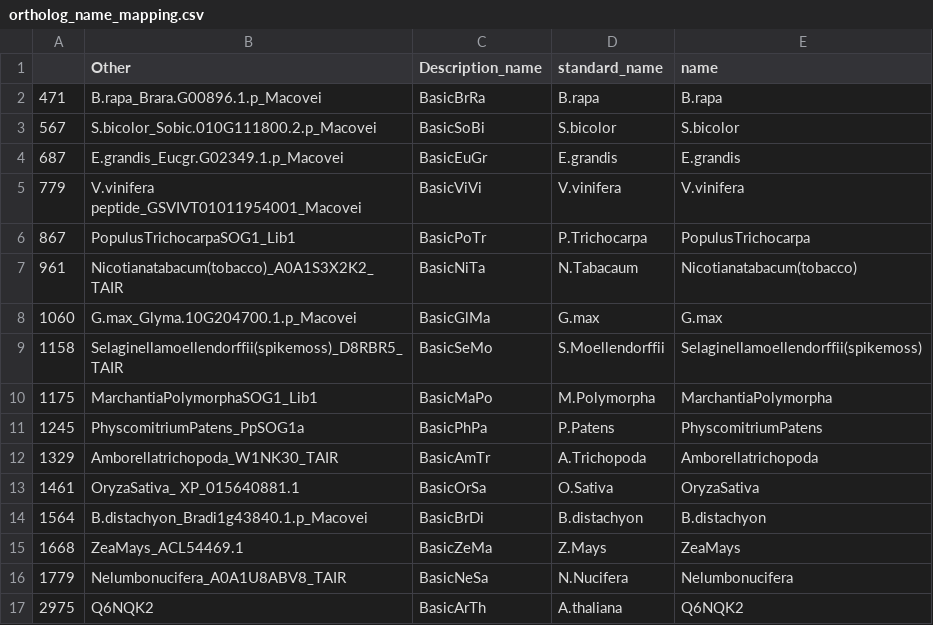
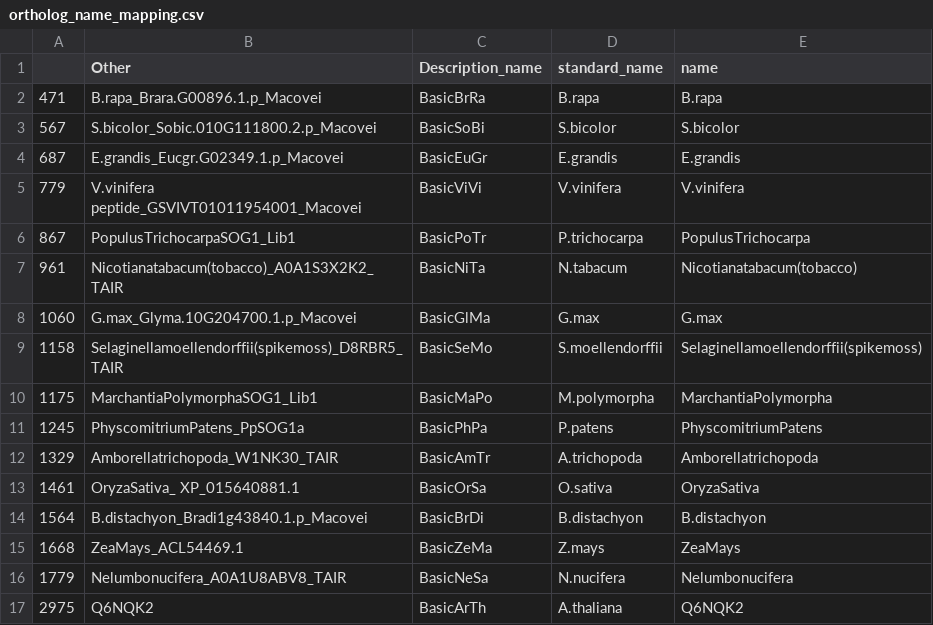
Before and after one commit to sanjanakotha/sog1, a CSV file: output/ortholog_name_mapping.csv, drawn as a sheet.

```diff
--- a/output/ortholog_name_mapping.csv
+++ b/output/ortholog_name_mapping.csv
@@ -5,13 +5,13 @@
 779,V.vinifera peptide_GSVIVT01011954001_Macovei,BasicViVi,V.vinifera,V.vinifera
-867,PopulusTrichocarpaSOG1_Lib1,BasicPoTr,P.Trichocarpa,PopulusTrichocarpa
-961,Nicotianatabacum(tobacco)_A0A1S3X2K2_TAIR,BasicNiTa,N.Tabacaum,Nicotianatabacum(tobacco)
+867,PopulusTrichocarpaSOG1_Lib1,BasicPoTr,P.trichocarpa,PopulusTrichocarpa
+961,Nicotianatabacum(tobacco)_A0A1S3X2K2_TAIR,BasicNiTa,N.tabacum,Nicotianatabacum(tobacco)
 1060,G.max_Glyma.10G204700.1.p_Macovei,BasicGlMa,G.max,G.max
-1158, Selaginellamoellendorffii(spikemoss)_D8RBR5_TAIR,BasicSeMo,S.Moellendorffii,Selaginellamoellendorffii(spikemoss)
-1175,MarchantiaPolymorphaSOG1_Lib1,BasicMaPo,M.Polymorpha,MarchantiaPolymorpha
-1245,PhyscomitriumPatens_PpSOG1a,BasicPhPa,P.Patens,PhyscomitriumPatens
-1329,Amborellatrichopoda_W1NK30_TAIR,BasicAmTr,A.Trichopoda,Amborellatrichopoda
-1461,OryzaSativa_ XP_015640881.1,BasicOrSa,O.Sativa,OryzaSativa
+1158, Selaginellamoellendorffii(spikemoss)_D8RBR5_TAIR,BasicSeMo,S.moellendorffii,Selaginellamoellendorffii(spikemoss)
+1175,MarchantiaPolymorphaSOG1_Lib1,BasicMaPo,M.polymorpha,MarchantiaPolymorpha
+1245,PhyscomitriumPatens_PpSOG1a,BasicPhPa,P.patens,PhyscomitriumPatens
+1329,Amborellatrichopoda_W1NK30_TAIR,BasicAmTr,A.trichopoda,Amborellatrichopoda
+1461,OryzaSativa_ XP_015640881.1,BasicOrSa,O.sativa,OryzaSativa
 1564,B.distachyon_Bradi1g43840.1.p_Macovei,BasicBrDi,B.distachyon,B.distachyon
-1668,ZeaMays_ACL54469.1,BasicZeMa,Z.Mays,ZeaMays
-1779,Nelumbonucifera_A0A1U8ABV8_TAIR,BasicNeSa,N.Nucifera,Nelumbonucifera
+1668,ZeaMays_ACL54469.1,BasicZeMa,Z.mays,ZeaMays
+1779,Nelumbonucifera_A0A1U8ABV8_TAIR,BasicNeSa,N.nucifera,Nelumbonucifera
 2975,Q6NQK2,BasicArTh,A.thaliana,Q6NQK2
```
Also changed, not shown: 16 other files.
